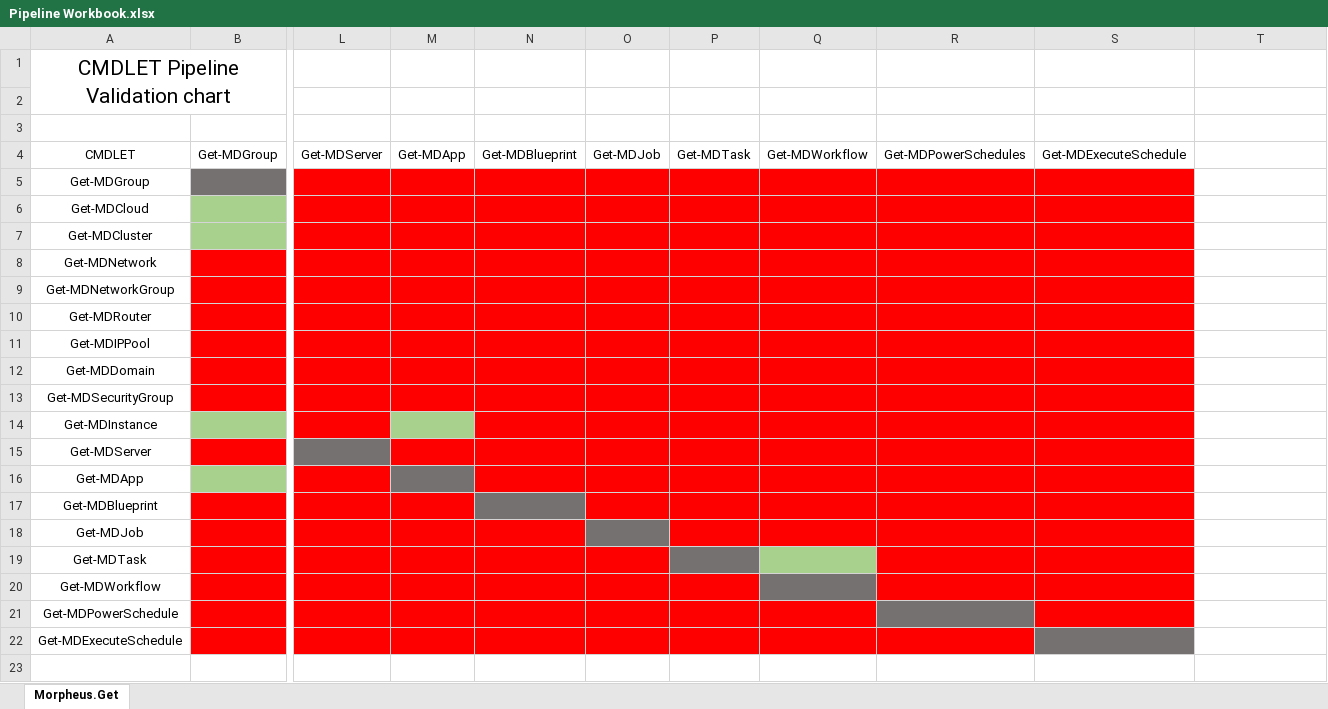
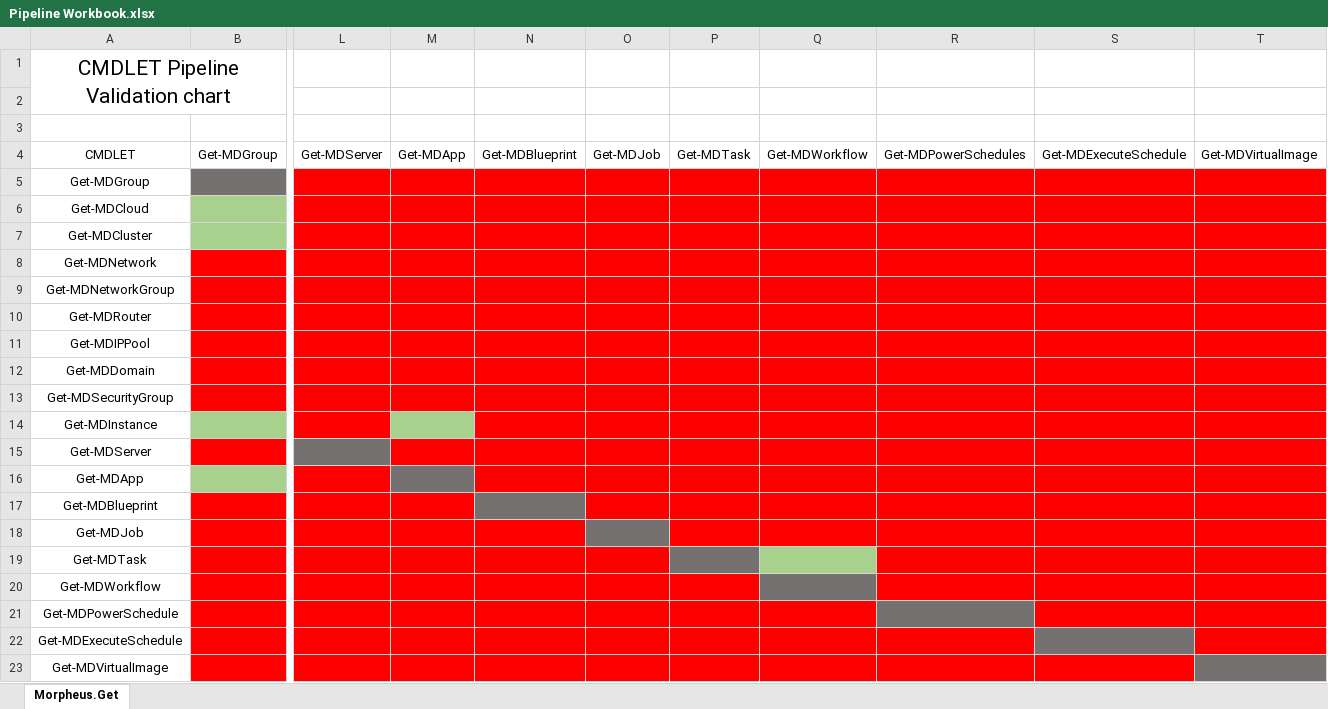
Before and after one commit to sjabro/morpheus-powershell, an Excel workbook: Pipeline Workbook.xlsx, sheet Morpheus.Get, drawn as a sheet; only a part is shown, gaps mark what is left out; values as stored, in another font and other column widths than the file's, no borders; rows hold the shown columns only; the diff names each change by its address in the sheet, - before the commit and + after, or states it on an @@ line.

Commit message:
Updated get-mdvirtualimage

```diff
--- a/Pipeline Workbook.xlsx (sheet Morpheus.Get)
+++ b/Pipeline Workbook.xlsx (sheet Morpheus.Get)
-T4: (empty)
+T4: Get-MDVirtualImage
-T5:T22 fill: none
+T5:T22 fill: #FF0000
+row 23: Get-MDVirtualImage
```
Also changed, not shown: 2 other files.
